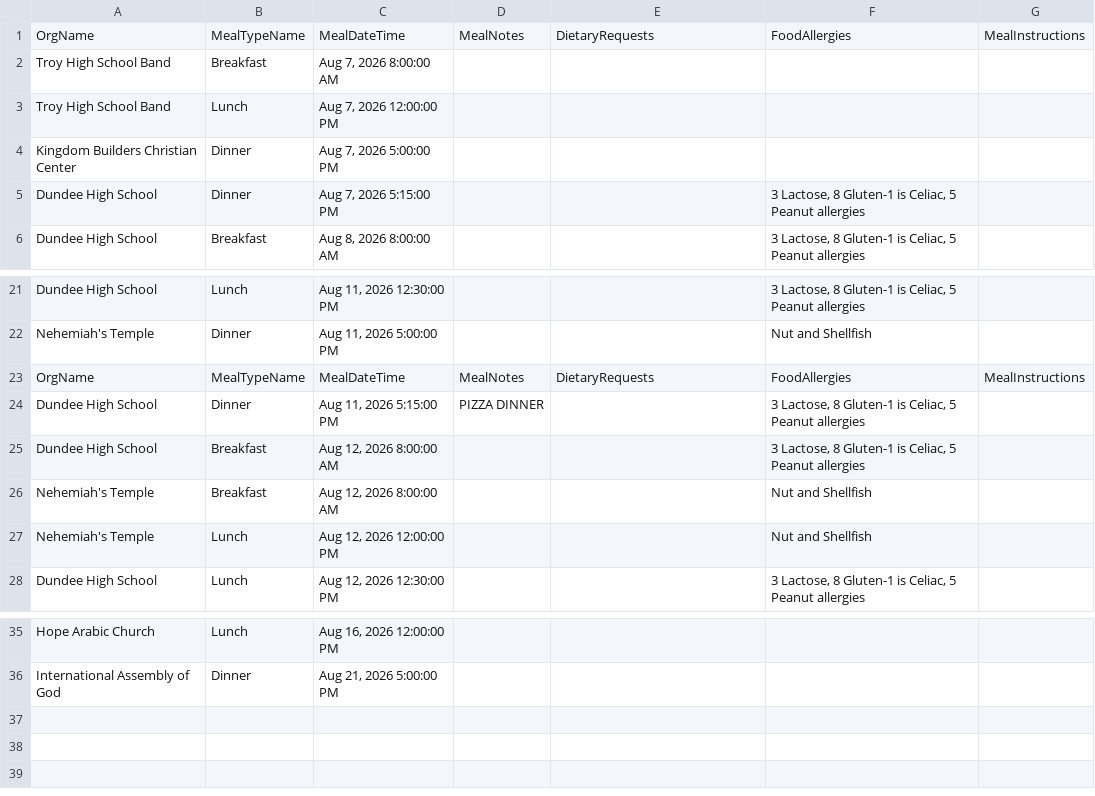
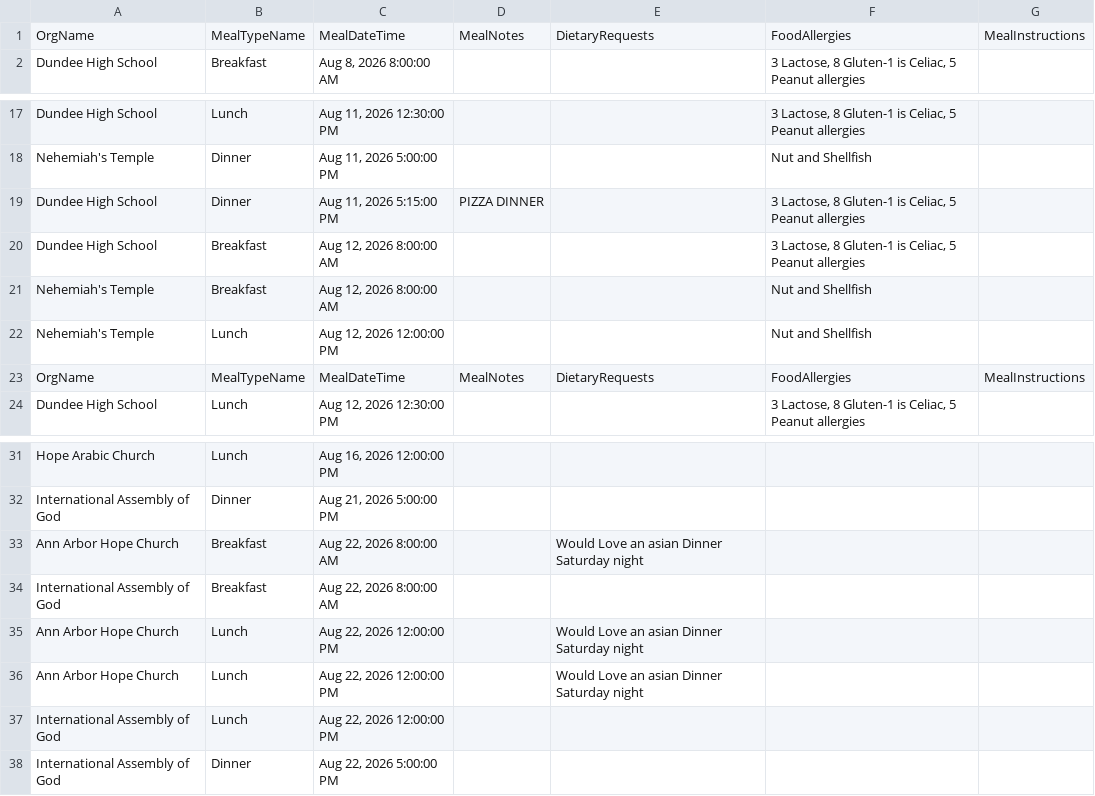
Before and after one commit to solomon123james-cmd/fhl-dashboard-data, a CSV file: data/Meal_Info_Report.csv, drawn as a sheet; only a part is shown, gaps mark what is left out.

Commit message:
sync: update data/Meal_Info_Report.csv

```diff
--- a/data/Meal_Info_Report.csv
+++ b/data/Meal_Info_Report.csv
@@ -1,6 +1,2 @@
 OrgName,MealTypeName,MealDateTime,MealNotes,DietaryRequests,FoodAllergies,MealInstructions
-Troy High School Band,Breakfast,"Aug 7, 2026 8:00:00 AM",,,,
-Troy High School Band,Lunch,"Aug 7, 2026 12:00:00 PM",,,,
-Kingdom Builders Christian Center,Dinner,"Aug 7, 2026 5:00:00 PM",,,,
-Dundee High School,Dinner,"Aug 7, 2026 5:15:00 PM",,,"3 Lactose, 8 Gluten-1 is Celiac,  5 Peanut allergies ",
 Dundee High School,Breakfast,"Aug 8, 2026 8:00:00 AM",,,"3 Lactose, 8 Gluten-1 is Celiac,  5 Peanut allergies ",
@@ -22,3 +18,2 @@ Dundee High School,Lunch,"Aug 11, 2026 12:30:00 PM",,,"3 Lactose, 8 Gluten-1 is
 Nehemiah's Temple,Dinner,"Aug 11, 2026 5:00:00 PM",,,Nut and Shellfish,
-OrgName,MealTypeName,MealDateTime,MealNotes,DietaryRequests,FoodAllergies,MealInstructions
 Dundee High School,Dinner,"Aug 11, 2026 5:15:00 PM",PIZZA DINNER,,"3 Lactose, 8 Gluten-1 is Celiac,  5 Peanut allergies ",
@@ -27,2 +22,3 @@ Nehemiah's Temple,Breakfast,"Aug 12, 2026 8:00:00 AM",,,Nut and Shellfish,
 Nehemiah's Temple,Lunch,"Aug 12, 2026 12:00:00 PM",,,Nut and Shellfish,
+OrgName,MealTypeName,MealDateTime,MealNotes,DietaryRequests,FoodAllergies,MealInstructions
 Dundee High School,Lunch,"Aug 12, 2026 12:30:00 PM",,,"3 Lactose, 8 Gluten-1 is Celiac,  5 Peanut allergies ",
@@ -36 +32,7 @@ Hope Arabic Church,Lunch,"Aug 16, 2026 12:00:00 PM",,,,
 International Assembly of God,Dinner,"Aug 21, 2026 5:00:00 PM",,,,
+Ann Arbor Hope Church,Breakfast,"Aug 22, 2026 8:00:00 AM",,Would Love an asian Dinner Saturday night ,,
+International Assembly of God,Breakfast,"Aug 22, 2026 8:00:00 AM",,,,
+Ann Arbor Hope Church,Lunch,"Aug 22, 2026 12:00:00 PM",,Would Love an asian Dinner Saturday night ,,
+Ann Arbor Hope Church,Lunch,"Aug 22, 2026 12:00:00 PM",,Would Love an asian Dinner Saturday night ,,
+International Assembly of God,Lunch,"Aug 22, 2026 12:00:00 PM",,,,
+International Assembly of God,Dinner,"Aug 22, 2026 5:00:00 PM",,,,
```
